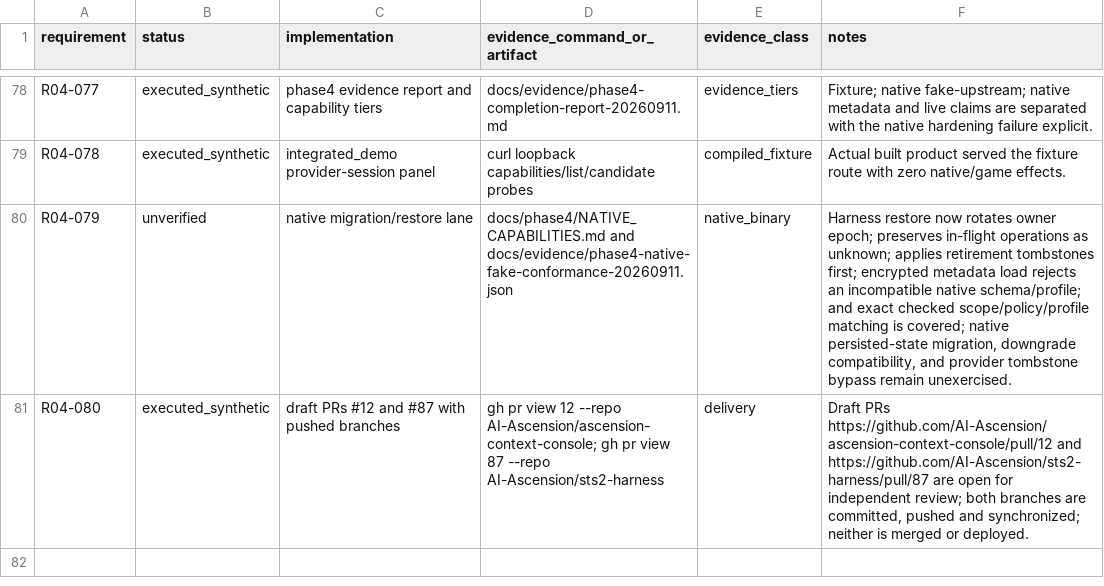
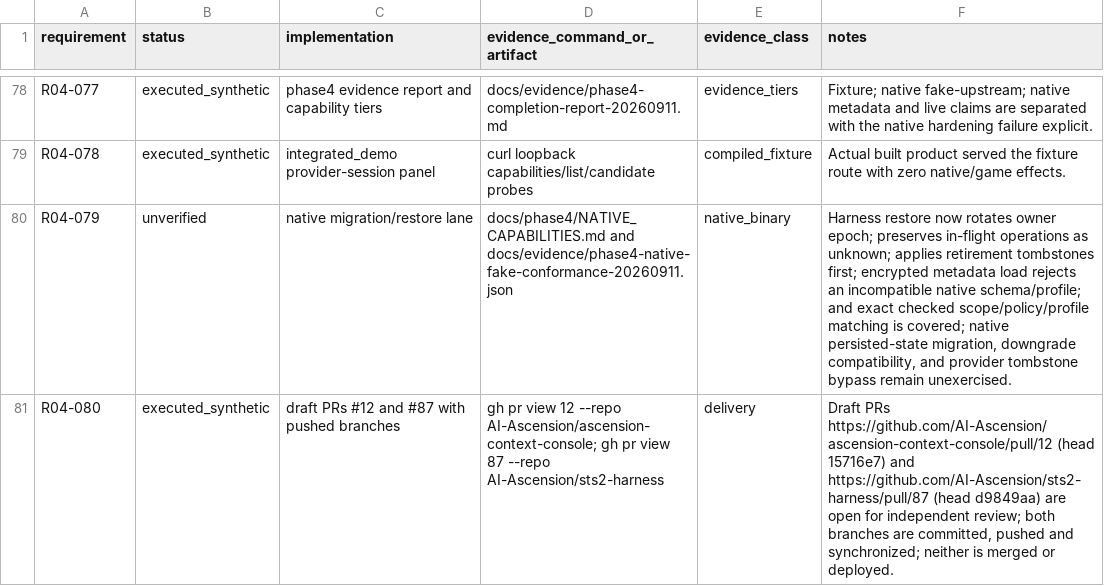
Before and after one commit to AI-Ascension/ascension-context-console, a CSV file: docs/evidence/phase4-requirement-evidence-20260911.csv, drawn as a sheet; only a part is shown, gaps mark what is left out.

Commit message:
Pin Phase 4 review heads

```diff
--- a/docs/evidence/phase4-requirement-evidence-20260911.csv
+++ b/docs/evidence/phase4-requirement-evidence-20260911.csv
@@ -80,2 +80,2 @@ R04-078,executed_synthetic,integrated_demo provider-session panel,curl loopback
 R04-079,unverified,native migration/restore lane,docs/phase4/NATIVE_CAPABILITIES.md and docs/evidence/phase4-native-fake-conformance-20260911.json,native_binary,"Harness restore now rotates owner epoch; preserves in-flight operations as unknown; applies retirement tombstones first; encrypted metadata load rejects an incompatible native schema/profile; and exact checked scope/policy/profile matching is covered; native persisted-state migration, downgrade compatibility, and provider tombstone bypass remain unexercised."
-R04-080,executed_synthetic,"draft PRs #12 and #87 with pushed branches","gh pr view 12 --repo AI-Ascension/ascension-context-console; gh pr view 87 --repo AI-Ascension/sts2-harness",delivery,"Draft PRs https://github.com/AI-Ascension/ascension-context-console/pull/12 and https://github.com/AI-Ascension/sts2-harness/pull/87 are open for independent review; both branches are committed, pushed and synchronized; neither is merged or deployed."
+R04-080,executed_synthetic,"draft PRs #12 and #87 with pushed branches","gh pr view 12 --repo AI-Ascension/ascension-context-console; gh pr view 87 --repo AI-Ascension/sts2-harness",delivery,"Draft PRs https://github.com/AI-Ascension/ascension-context-console/pull/12 (head 15716e7) and https://github.com/AI-Ascension/sts2-harness/pull/87 (head d9849aa) are open for independent review; both branches are committed, pushed and synchronized; neither is merged or deployed."
```
